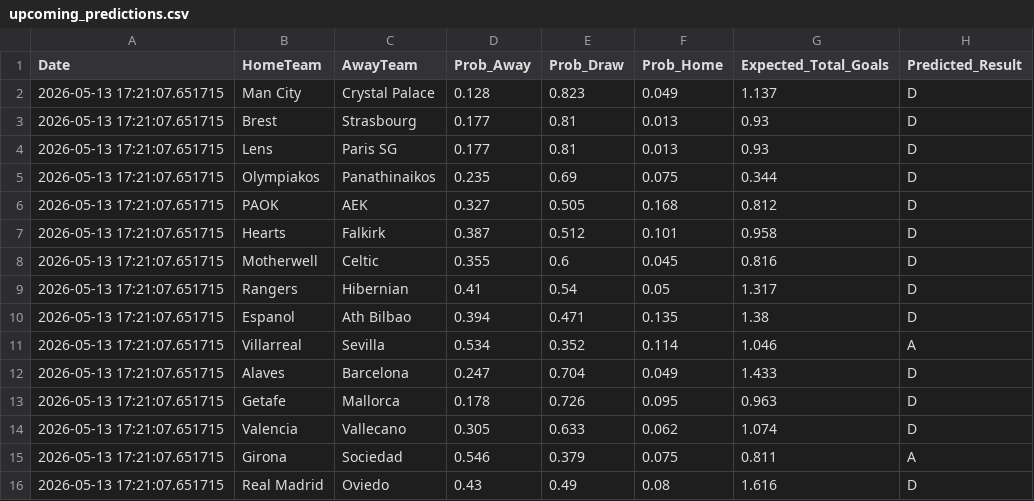
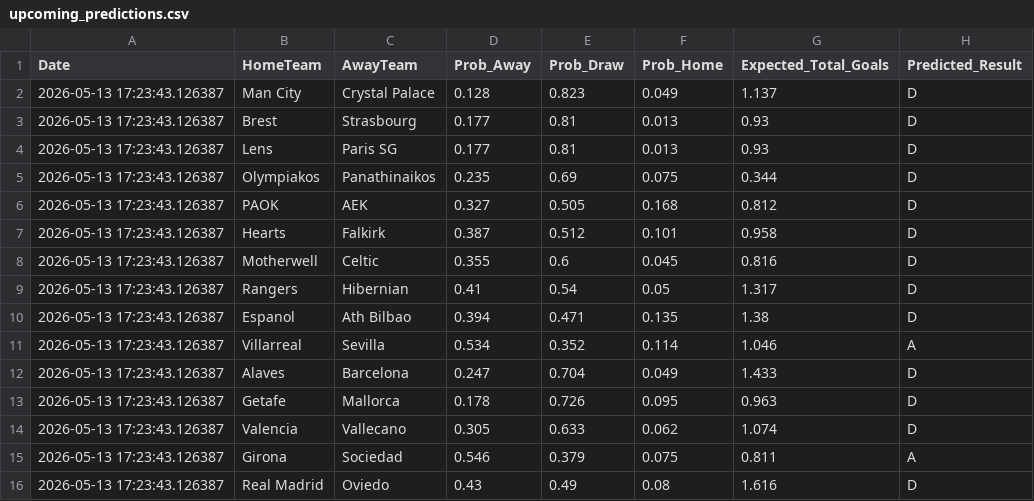
Before and after one commit to James-Beta/adaptive-football-predictor, a CSV file: data/processed/upcoming_predictions.csv, drawn as a sheet.

```diff
--- a/data/processed/upcoming_predictions.csv
+++ b/data/processed/upcoming_predictions.csv
@@ -1,16 +1,16 @@
 Date,HomeTeam,AwayTeam,Prob_Away,Prob_Draw,Prob_Home,Expected_Total_Goals,Predicted_Result
-2026-05-13 17:21:07.651715,Man City,Crystal Palace,0.128,0.823,0.049,1.137,D
-2026-05-13 17:21:07.651715,Brest,Strasbourg,0.177,0.81,0.013,0.93,D
-2026-05-13 17:21:07.651715,Lens,Paris SG,0.177,0.81,0.013,0.93,D
-2026-05-13 17:21:07.651715,Olympiakos,Panathinaikos,0.235,0.69,0.075,0.344,D
-2026-05-13 17:21:07.651715,PAOK,AEK,0.327,0.505,0.168,0.812,D
-2026-05-13 17:21:07.651715,Hearts,Falkirk,0.387,0.512,0.101,0.958,D
-2026-05-13 17:21:07.651715,Motherwell,Celtic,0.355,0.6,0.045,0.816,D
-2026-05-13 17:21:07.651715,Rangers,Hibernian,0.41,0.54,0.05,1.317,D
-2026-05-13 17:21:07.651715,Espanol,Ath Bilbao,0.394,0.471,0.135,1.38,D
-2026-05-13 17:21:07.651715,Villarreal,Sevilla,0.534,0.352,0.114,1.046,A
-2026-05-13 17:21:07.651715,Alaves,Barcelona,0.247,0.704,0.049,1.433,D
-2026-05-13 17:21:07.651715,Getafe,Mallorca,0.178,0.726,0.095,0.963,D
-2026-05-13 17:21:07.651715,Valencia,Vallecano,0.305,0.633,0.062,1.074,D
-2026-05-13 17:21:07.651715,Girona,Sociedad,0.546,0.379,0.075,0.811,A
-2026-05-13 17:21:07.651715,Real Madrid,Oviedo,0.43,0.49,0.08,1.616,D
+2026-05-13 17:23:43.126387,Man City,Crystal Palace,0.128,0.823,0.049,1.137,D
+2026-05-13 17:23:43.126387,Brest,Strasbourg,0.177,0.81,0.013,0.93,D
+2026-05-13 17:23:43.126387,Lens,Paris SG,0.177,0.81,0.013,0.93,D
+2026-05-13 17:23:43.126387,Olympiakos,Panathinaikos,0.235,0.69,0.075,0.344,D
+2026-05-13 17:23:43.126387,PAOK,AEK,0.327,0.505,0.168,0.812,D
+2026-05-13 17:23:43.126387,Hearts,Falkirk,0.387,0.512,0.101,0.958,D
+2026-05-13 17:23:43.126387,Motherwell,Celtic,0.355,0.6,0.045,0.816,D
+2026-05-13 17:23:43.126387,Rangers,Hibernian,0.41,0.54,0.05,1.317,D
+2026-05-13 17:23:43.126387,Espanol,Ath Bilbao,0.394,0.471,0.135,1.38,D
+2026-05-13 17:23:43.126387,Villarreal,Sevilla,0.534,0.352,0.114,1.046,A
+2026-05-13 17:23:43.126387,Alaves,Barcelona,0.247,0.704,0.049,1.433,D
+2026-05-13 17:23:43.126387,Getafe,Mallorca,0.178,0.726,0.095,0.963,D
+2026-05-13 17:23:43.126387,Valencia,Vallecano,0.305,0.633,0.062,1.074,D
+2026-05-13 17:23:43.126387,Girona,Sociedad,0.546,0.379,0.075,0.811,A
+2026-05-13 17:23:43.126387,Real Madrid,Oviedo,0.43,0.49,0.08,1.616,D
```
Also changed, not shown: logs/prediction_log.csv, 1 other file.
